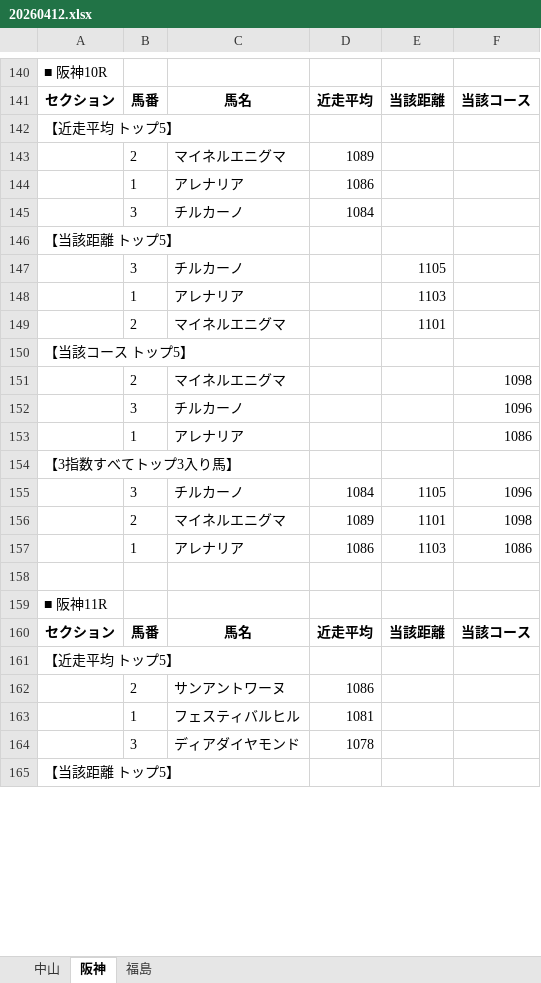
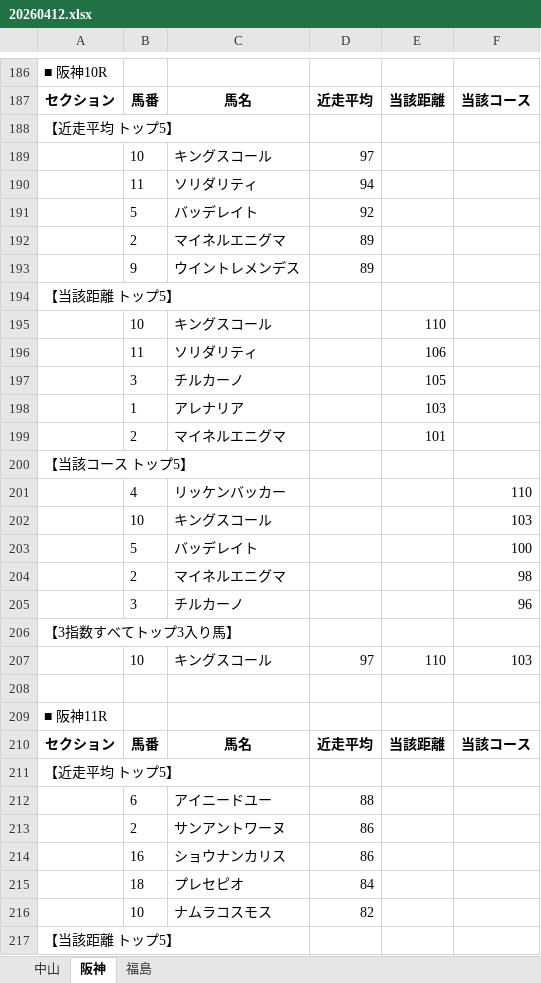
Before and after one commit to hirowax/keiba_test_01, an Excel workbook: summary/20260412.xlsx, sheet 阪神, drawn as a sheet; only a part is shown, gaps mark what is left out; values as stored, in another font and other column widths than the file's, no borders; removed rows and columns are numbered as before the commit, all else as after; the diff covers the shown part only; the diff names each change by its address in the sheet, - before the commit and + after, or states it on an @@ line.

```diff
--- a/summary/20260412.xlsx (sheet 阪神)
+++ b/summary/20260412.xlsx (sheet 阪神)
+row 189:  | 10 | キングスコール | 97
+row 190:  | 11 | ソリダリティ | 94
+row 191:  | 5 | バッデレイト | 92
-D192: 1089
+D192: 89
-row 144:  | 1 | アレナリア | 1086
-row 145:  | 3 | チルカーノ | 1084
+row 193:  | 9 | ウイントレメンデス | 89
+row 195:  | 10 | キングスコール |  | 110
+row 196:  | 11 | ソリダリティ |  | 106
-E197: 1105
+E197: 105
-E198: 1103
+E198: 103
-E199: 1101
+E199: 101
+row 201:  | 4 | リッケンバッカー |  |  | 110
+row 202:  | 10 | キングスコール |  |  | 103
+row 203:  | 5 | バッデレイト |  |  | 100
-F204: 1098
+F204: 98
-F205: 1096
+F205: 96
-row 153:  | 1 | アレナリア |  |  | 1086
-row 155:  | 3 | チルカーノ | 1084 | 1105 | 1096
-row 156:  | 2 | マイネルエニグマ | 1089 | 1101 | 1098
-row 157:  | 1 | アレナリア | 1086 | 1103 | 1086
+row 207:  | 10 | キングスコール | 97 | 110 | 103
+row 212:  | 6 | アイニードユー | 88
-D213: 1086
+D213: 86
-row 163:  | 1 | フェスティバルヒル | 1081
-row 164:  | 3 | ディアダイヤモンド | 1078
+row 214:  | 16 | ショウナンカリス | 86
+row 215:  | 18 | プレセピオ | 84
+row 216:  | 10 | ナムラコスモス | 82
```
Also changed, not shown: 114 added rows, 56 removed rows and 31 edited cells elsewhere in this sheet, sheet 中山, sheet 福島, output/20260412.xlsx, 14 other files.
